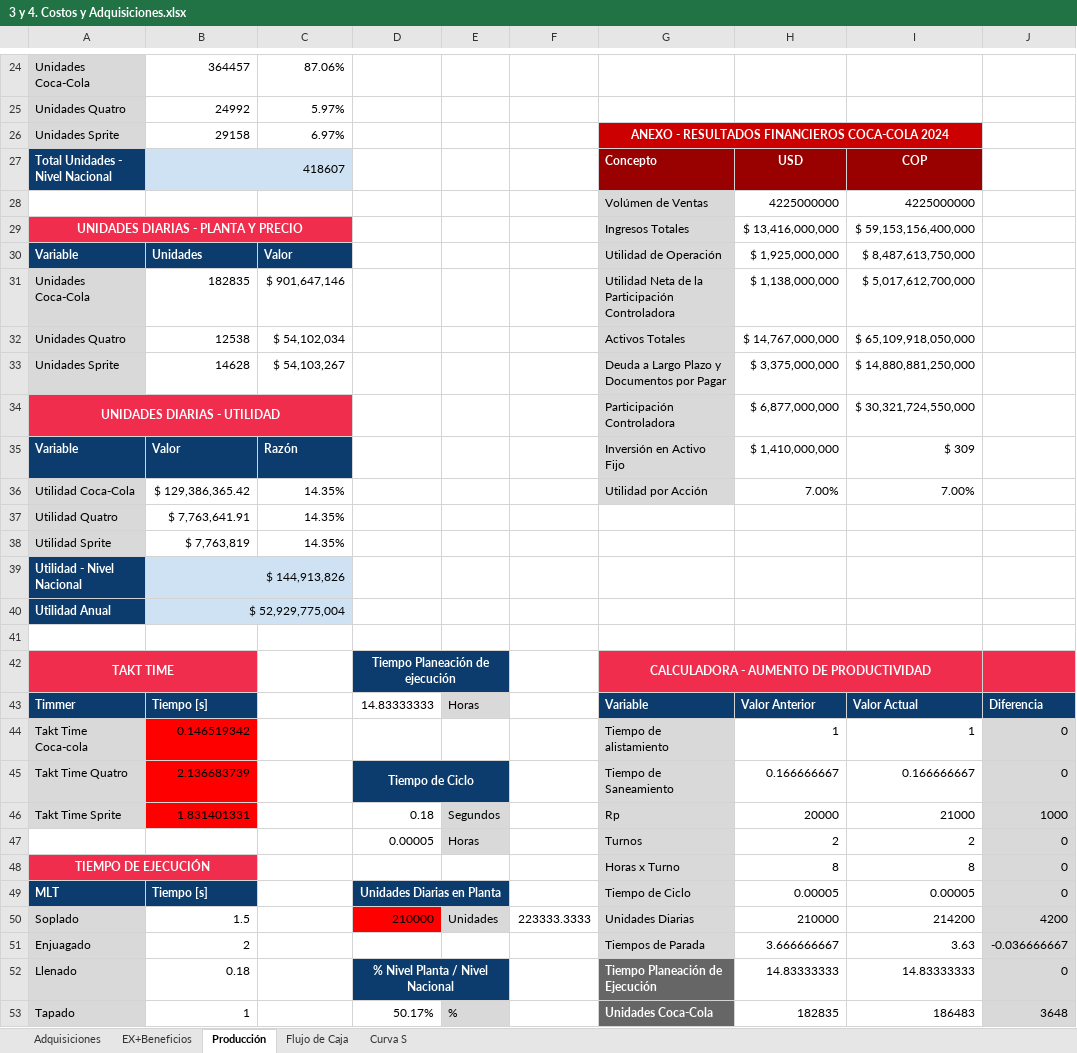
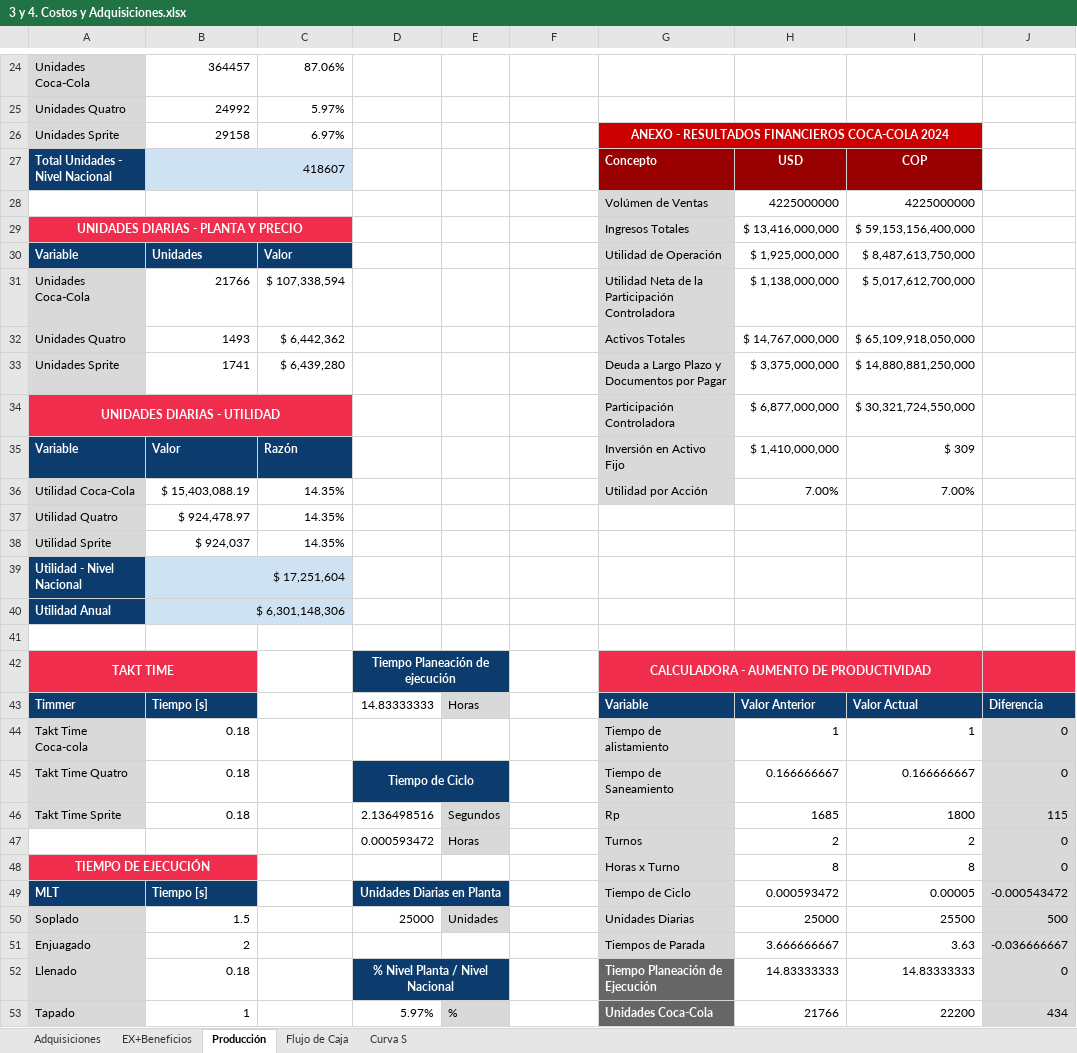
Before and after one commit to juarojasco/Proyecto-APM---2026-1S, an Excel workbook: Modulos Curso/Modulo 3/7 Pasos/3 y 4. Costos y Adquisiciones.xlsx, sheet Producción, drawn as a sheet; only a part is shown, gaps mark what is left out; values as stored, in another font and other column widths than the file's, no borders; charts and pictures not drawn; the diff covers the shown part only; the diff names each change by its address in the sheet, - before the commit and + after, or states it on an @@ line.

```diff
--- a/Modulos Curso/Modulo 3/7 Pasos/3 y 4. Costos y Adquisiciones.xlsx (sheet Producción)
+++ b/Modulos Curso/Modulo 3/7 Pasos/3 y 4. Costos y Adquisiciones.xlsx (sheet Producción)
-B31: 182835
+B31: 21766
-C31: $ 901,647,146
+C31: $ 107,338,594
-B32: 12538
+B32: 1493
-C32: $ 54,102,034
+C32: $ 6,442,362
-B33: 14628
+B33: 1741
-C33: $ 54,103,267
+C33: $ 6,439,280
-B36: $ 129,386,365.42
+B36: $ 15,403,088.19
-B37: $ 7,763,641.91
+B37: $ 924,478.97
-B38: $ 7,763,819
+B38: $ 924,037
-B39: $ 144,913,826
+B39: $ 17,251,604
-B40: $ 52,929,775,004
+B40: $ 6,301,148,306
-B44: 0.146519342
+B44: 0.18
-B44:B46 fill: #FF0000
+B44:B46 fill: none
-B45: 2.136683739
+B45: 0.18
-B46: 1.831401331
+B46: 0.18
-D46: 0.18
+D46: 2.136498516
-H46: 20000
+H46: 1685
-I46: 21000
+I46: 1800
-J46: 1000
+J46: 115
-D47: 0.00005
+D47: 0.000593472
-H49: 0.00005
+H49: 0.000593472
-J49: 0
+J49: -0.000543472
-D50: 210000
+D50: 25000
-D50 fill: #FF0000
+D50 fill: none
-F50: 223333.3333
+F50: (empty)
-H50: 210000
+H50: 25000
-I50: 214200
+I50: 25500
-J50: 4200
+J50: 500
-D53: 50.17%
+D53: 5.97%
-H53: 182835
+H53: 21766
-I53: 186483
+I53: 22200
-J53: 3648
+J53: 434
```
Also changed, not shown: 1 added row, 1 removed row, 31 edited cells and cell formats elsewhere in this sheet, sheet Flujo de Caja, sheet EX+Beneficios, sheet Curva S, formulas that keep their value, charts or pictures.
